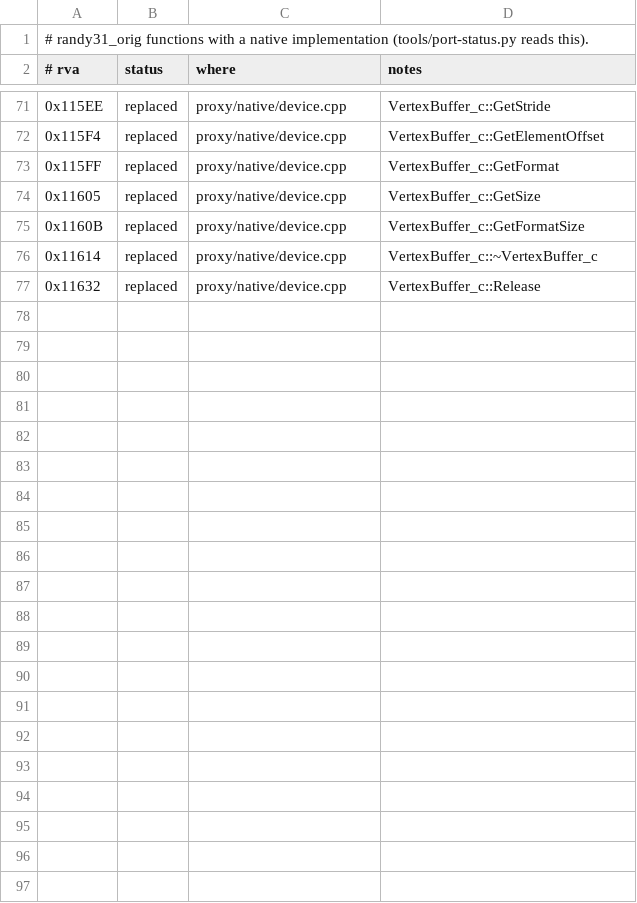
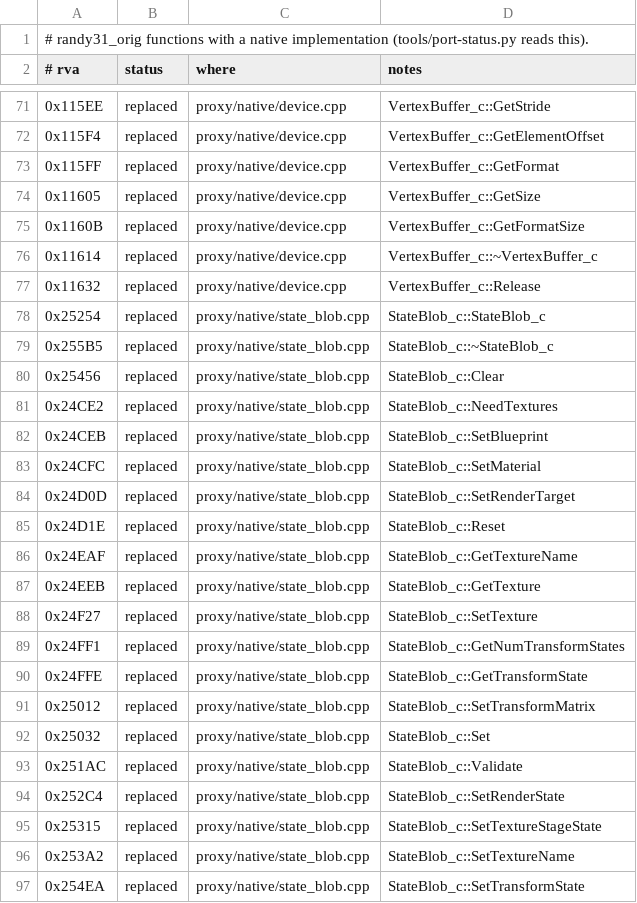
Before and after one commit to wannabuh/ao-vk, a TSV file: docs/port-ledger.tsv, drawn as a sheet; only a part is shown, gaps mark what is left out.

```diff
--- a/docs/port-ledger.tsv
+++ b/docs/port-ledger.tsv
@@ -77 +77,21 @@
 0x11632	replaced	proxy/native/device.cpp	VertexBuffer_c::Release
+0x25254	replaced	proxy/native/state_blob.cpp	StateBlob_c::StateBlob_c
+0x255B5	replaced	proxy/native/state_blob.cpp	StateBlob_c::~StateBlob_c
+0x25456	replaced	proxy/native/state_blob.cpp	StateBlob_c::Clear
+0x24CE2	replaced	proxy/native/state_blob.cpp	StateBlob_c::NeedTextures
+0x24CEB	replaced	proxy/native/state_blob.cpp	StateBlob_c::SetBlueprint
+0x24CFC	replaced	proxy/native/state_blob.cpp	StateBlob_c::SetMaterial
+0x24D0D	replaced	proxy/native/state_blob.cpp	StateBlob_c::SetRenderTarget
+0x24D1E	replaced	proxy/native/state_blob.cpp	StateBlob_c::Reset
+0x24EAF	replaced	proxy/native/state_blob.cpp	StateBlob_c::GetTextureName
+0x24EEB	replaced	proxy/native/state_blob.cpp	StateBlob_c::GetTexture
+0x24F27	replaced	proxy/native/state_blob.cpp	StateBlob_c::SetTexture
+0x24FF1	replaced	proxy/native/state_blob.cpp	StateBlob_c::GetNumTransformStates
+0x24FFE	replaced	proxy/native/state_blob.cpp	StateBlob_c::GetTransformState
+0x25012	replaced	proxy/native/state_blob.cpp	StateBlob_c::SetTransformMatrix
+0x25032	replaced	proxy/native/state_blob.cpp	StateBlob_c::Set
+0x251AC	replaced	proxy/native/state_blob.cpp	StateBlob_c::Validate
+0x252C4	replaced	proxy/native/state_blob.cpp	StateBlob_c::SetRenderState
+0x25315	replaced	proxy/native/state_blob.cpp	StateBlob_c::SetTextureStageState
+0x253A2	replaced	proxy/native/state_blob.cpp	StateBlob_c::SetTextureName
+0x254EA	replaced	proxy/native/state_blob.cpp	StateBlob_c::SetTransformState
```
Also changed, not shown: 6 other files.
